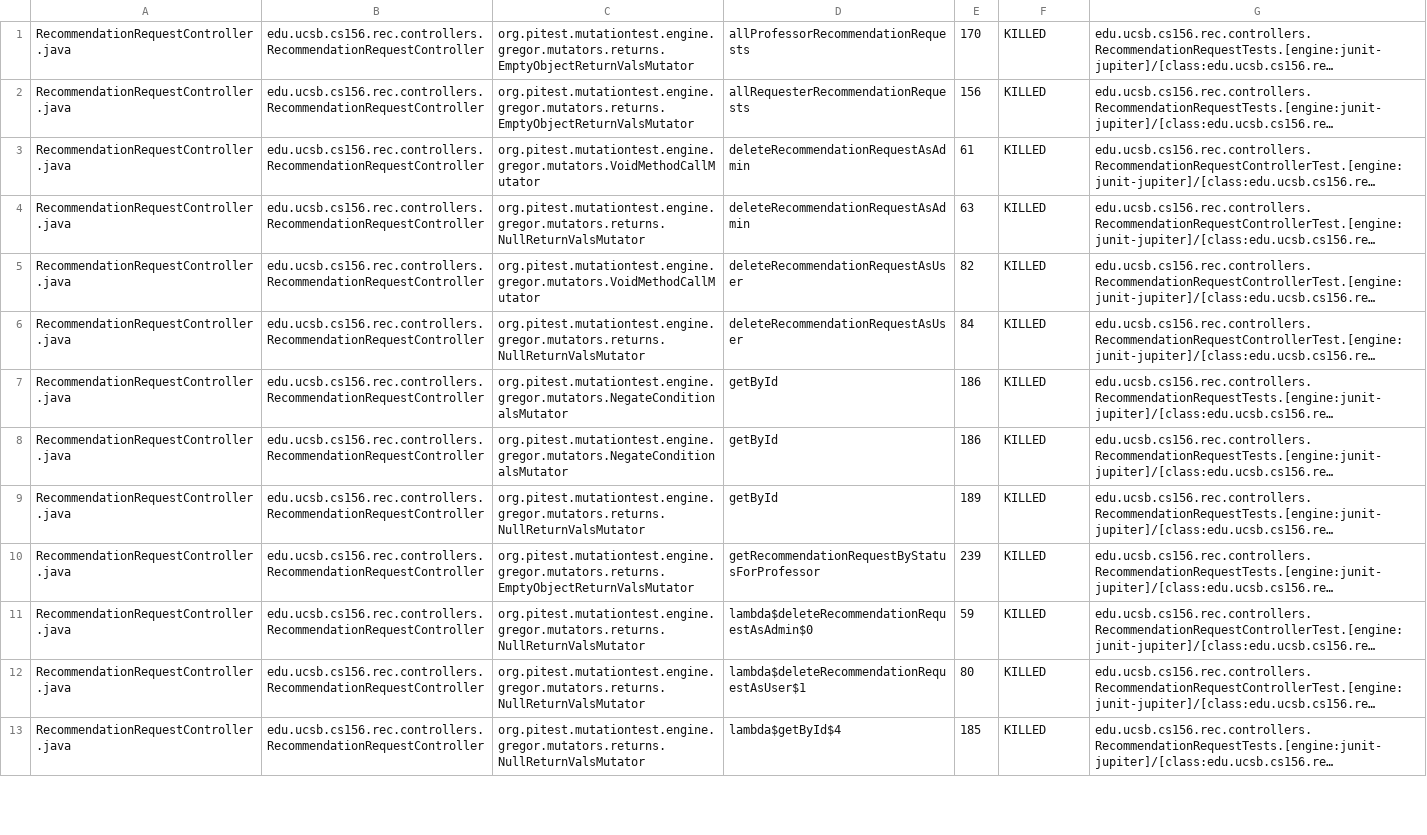
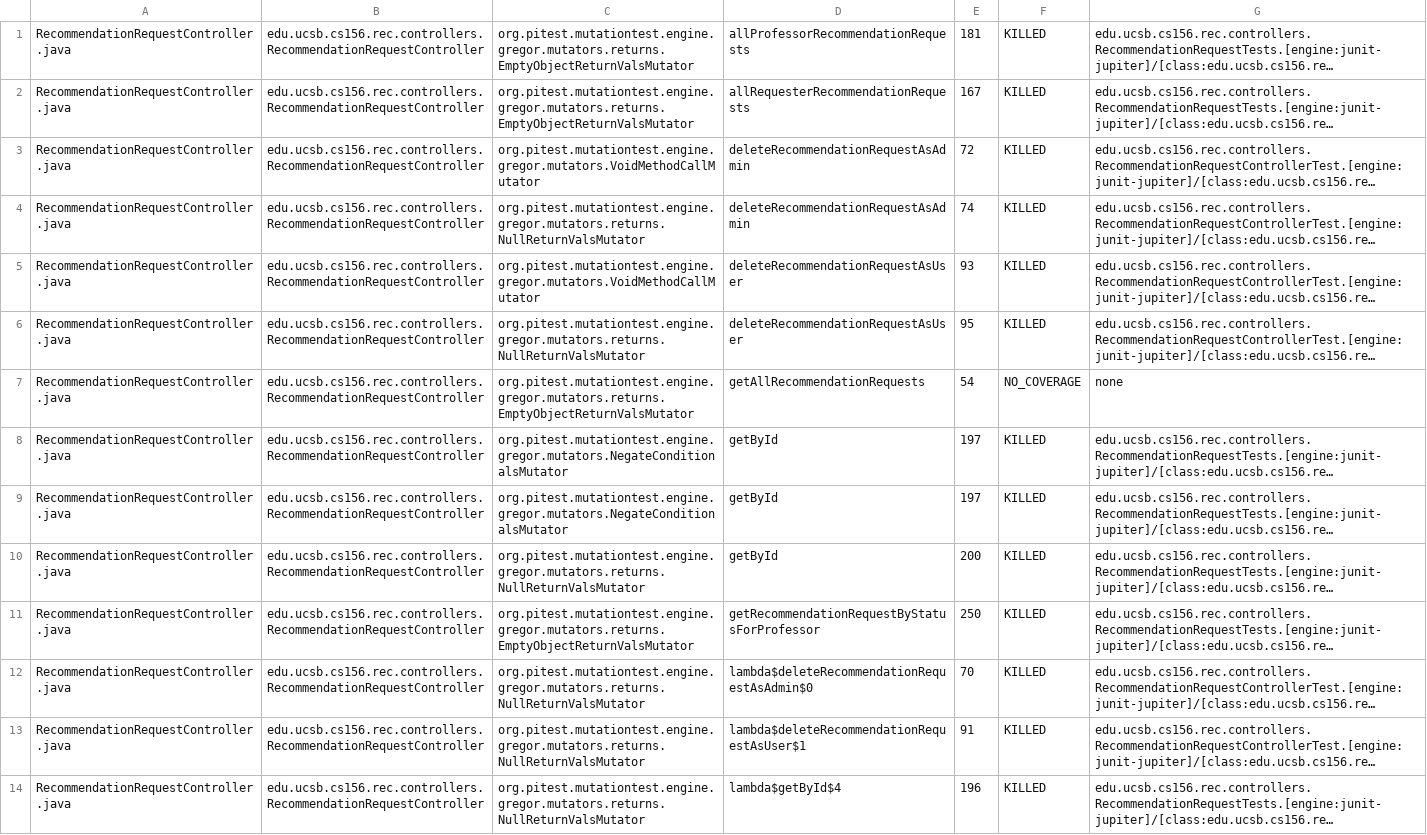
Before and after one commit to ucsb-cs156-s25/proj-rec-s25-16, a CSV file: pitest/mutations.csv, drawn as a sheet; only a part is shown; long unchanged cells end in …; addresses are those after the commit; the diff covers the shown part only; the diff names each change by its address in the sheet, - before the commit and + after, or states it on an @@ line.

Commit message:
Deploying to gh-pages from @ ucsb-cs156-s25/proj-rec-s25-16@216dce6d0a4fb545526893927d1e8832b236a505 🚀

```diff
--- a/pitest/mutations.csv
+++ b/pitest/mutations.csv
-E1: 170
+E1: 181
-E2: 156
+E2: 167
-E3: 61
+E3: 72
-E4: 63
+E4: 74
-E5: 82
+E5: 93
-E6: 84
+E6: 95
+row 7: RecommendationRequestController.java | edu.ucsb.cs156.rec.controllers.RecommendationRequestController | org.pitest.mutationtest.engine.gregor.mutators.returns.EmptyObjectReturnValsMutator | getAllRecommendationRequests | 54 | NO_COVERAGE | none
-E8:E9: 186
+E8:E9: 197
-E10: 189
+E10: 200
-E11: 239
+E11: 250
-E12: 59
+E12: 70
-E13: 80
+E13: 91
-E14: 185
+E14: 196
```
Also changed, not shown: 32 edited cells elsewhere in this file, 13 other files.
